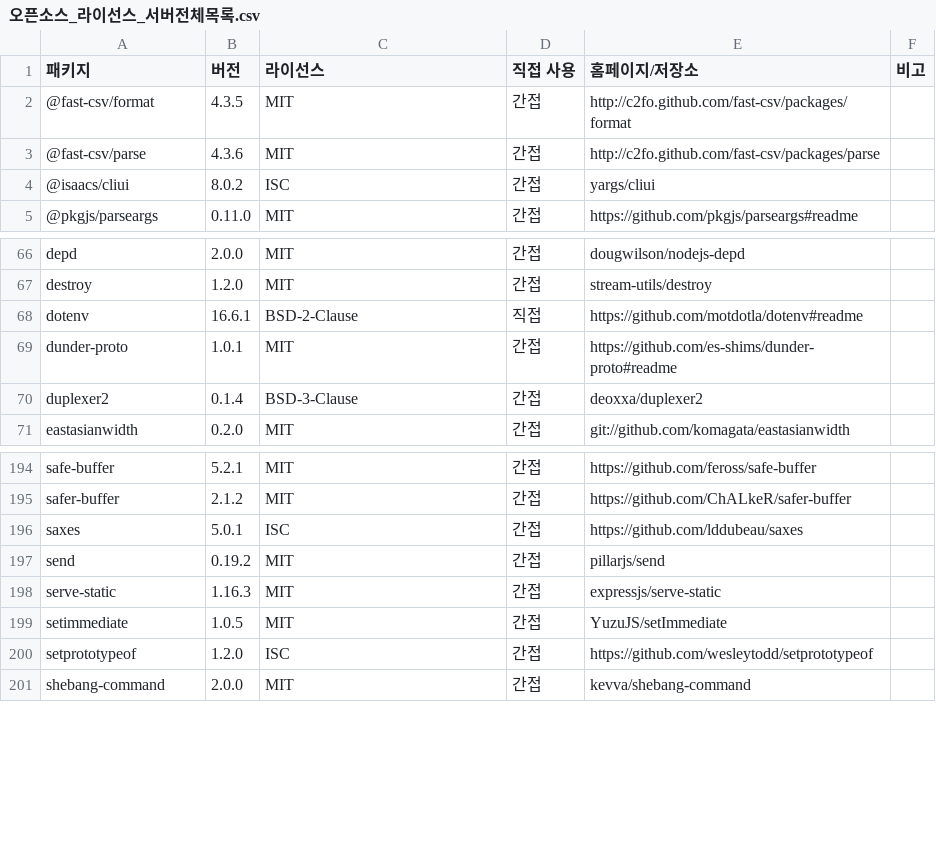
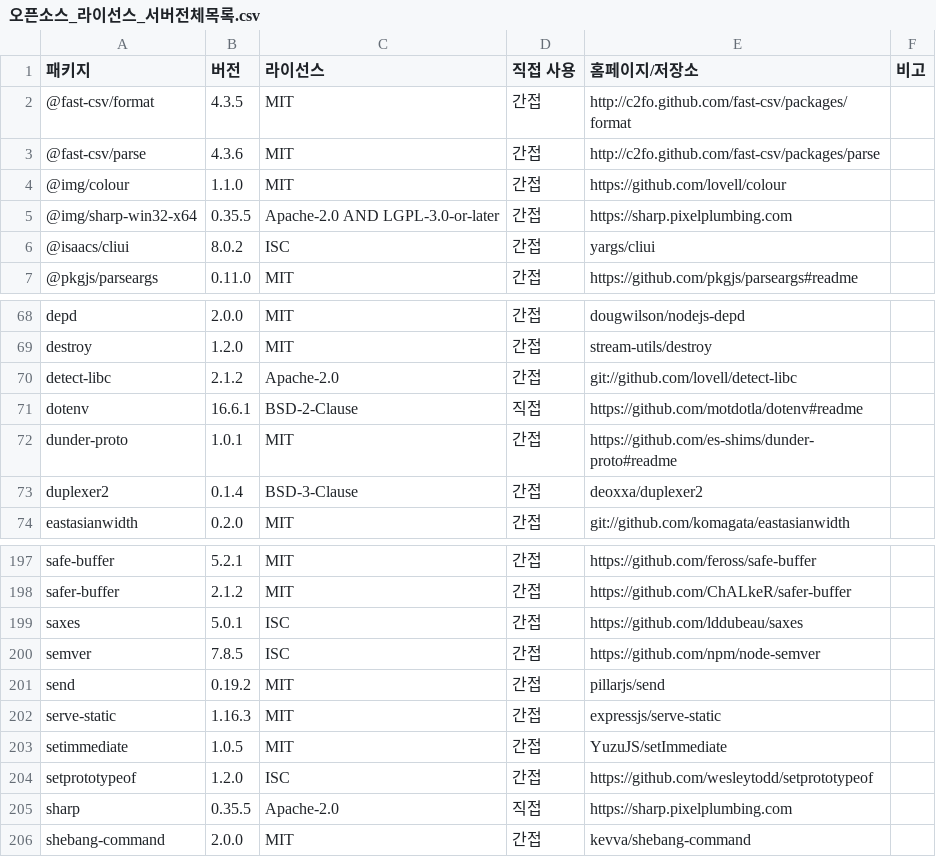
Before and after one commit to bdong8896-lab/road-ledger-app, a CSV file: deploy/오픈소스_라이선스_서버전체목록.csv, drawn as a sheet; only a part is shown, gaps mark what is left out; the diff names each change by its address in the sheet, - before the commit and + after, or states it on an @@ line.

```diff
--- a/deploy/오픈소스_라이선스_서버전체목록.csv
+++ b/deploy/오픈소스_라이선스_서버전체목록.csv
+row 4: @img/colour | 1.1.0 | MIT | 간접 | https://github.com/lovell/colour
+row 5: @img/sharp-win32-x64 | 0.35.5 | Apache-2.0 AND LGPL-3.0-or-later | 간접 | https://sharp.pixelplumbing.com
+row 70: detect-libc | 2.1.2 | Apache-2.0 | 간접 | git://github.com/lovell/detect-libc
+row 200: semver | 7.8.5 | ISC | 간접 | https://github.com/npm/node-semver
+row 205: sharp | 0.35.5 | Apache-2.0 | 직접 | https://sharp.pixelplumbing.com
```
Also changed, not shown: 25 other files.
